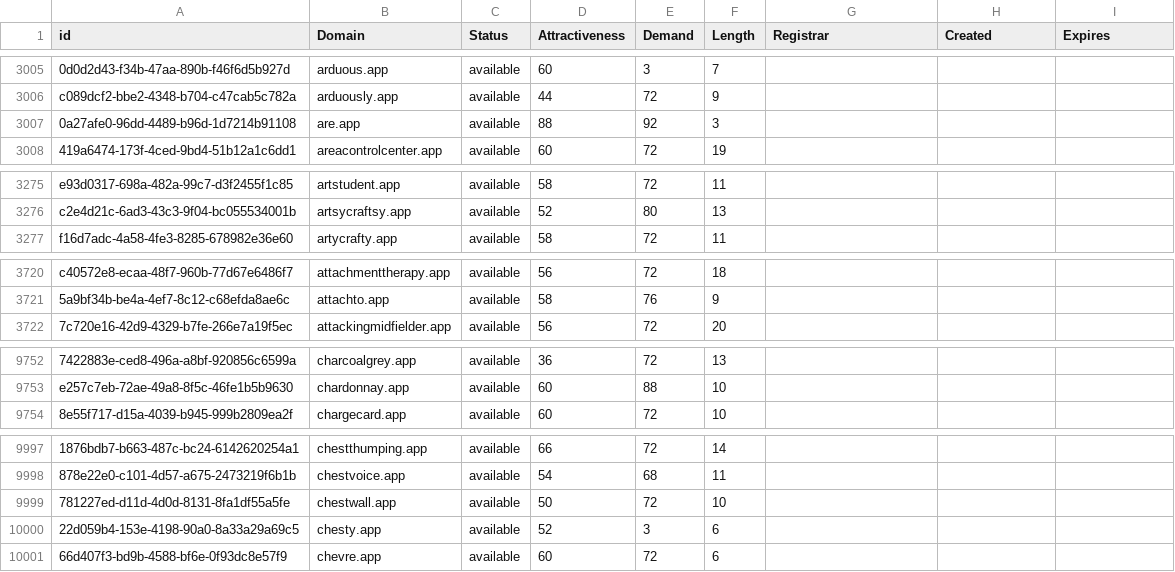
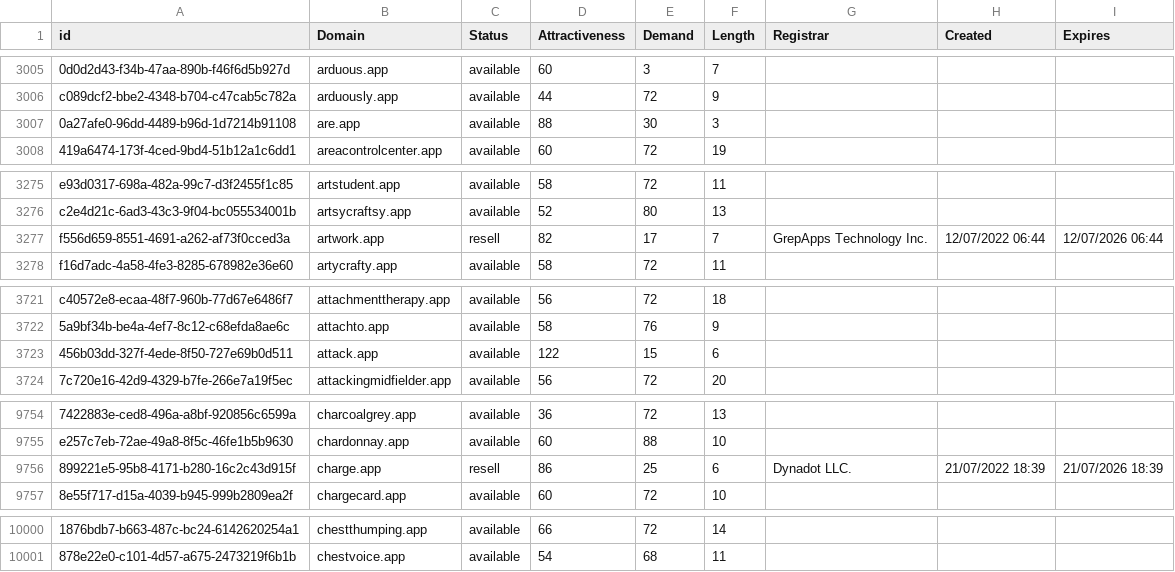
Before and after one commit to UniqueDomains/app-oneword-domains, a CSV file: app.csv, drawn as a sheet; only a part is shown, gaps mark what is left out; removed rows and columns are numbered as before the commit, all else as after; the diff covers the shown part only; the diff names each change by its address in the sheet, - before the commit and + after, or states it on an @@ line.

Commit message:
Domains update

```diff
--- a/app.csv
+++ b/app.csv
-E3007 (Demand): 92
+E3007 (Demand): 30
+row 3277: f556d659-8551-4691-a262-af73f0cced3a | artwork.app | resell | 82 | 17 | 7 | GrepApps Technology Inc. | 12/07/2022 06:44 | 12/07/2026 06:44
+row 3723: 456b03dd-327f-4ede-8f50-727e69b0d511 | attack.app | available | 122 | 15 | 6
+row 9756: 899221e5-95b8-4171-b280-16c2c43d915f | charge.app | resell | 86 | 25 | 6 | Dynadot LLC. | 21/07/2022 18:39 | 21/07/2026 18:39
-row 9999: 781227ed-d11d-4d0d-8131-8fa1df55a5fe | chestwall.app | available | 50 | 72 | 10
-row 10000: 22d059b4-153e-4198-90a0-8a33a29a69c5 | chesty.app | available | 52 | 3 | 6
-row 10001: 66d407f3-bd9b-4588-bf6e-0f93dc8e57f9 | chevre.app | available | 60 | 72 | 6
```
Also changed, not shown: 2 edited cells elsewhere in this file, 2 other files.
